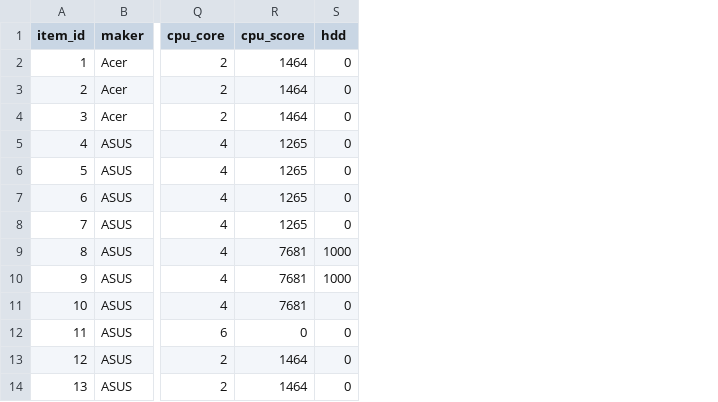
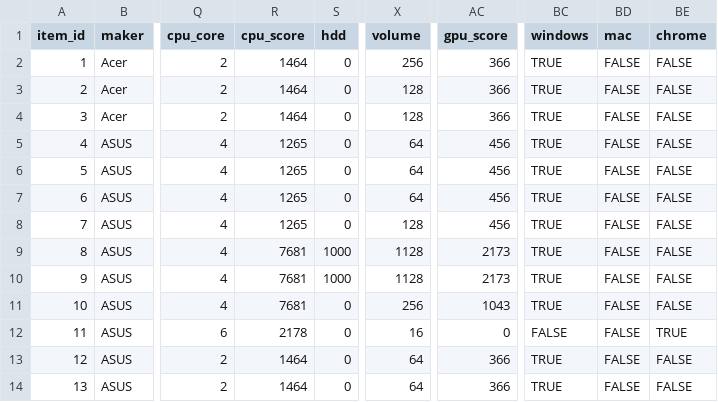
Before and after one commit to mkadoya/sirius, a CSV file: db/Items.csv, drawn as a sheet; only a part is shown, gaps mark what is left out; the diff covers the shown part only; the diff names each change by its address in the sheet, - before the commit and + after, or states it on an @@ line.

```diff
--- a/db/Items.csv
+++ b/db/Items.csv
+column X (volume), rows 2-14: 256 | 128 | 128 | 64 | 64 | 64 | 128 | 1128 | 1128 | 256 | 16 | 64 | 64
+column AC (gpu_score), rows 2-14: 366 | 366 | 366 | 456 | 456 | 456 | 456 | 2173 | 2173 | 1043 | 0 | 366 | 366
+column BC (windows), rows 2-14: TRUE | TRUE | TRUE | TRUE | TRUE | TRUE | TRUE | TRUE | TRUE | TRUE | FALSE | TRUE | TRUE
+column BD (mac), rows 2-14: all FALSE
+column BE (chrome), rows 2-14: FALSE | FALSE | FALSE | FALSE | FALSE | FALSE | FALSE | FALSE | FALSE | FALSE | TRUE | FALSE | FALSE
-R12 (cpu_score): 0
+R12 (cpu_score): 2178
```
Also changed, not shown: 16 edited cells elsewhere in this file, db/Matchs.csv, db/Options.csv, 12 other files.
